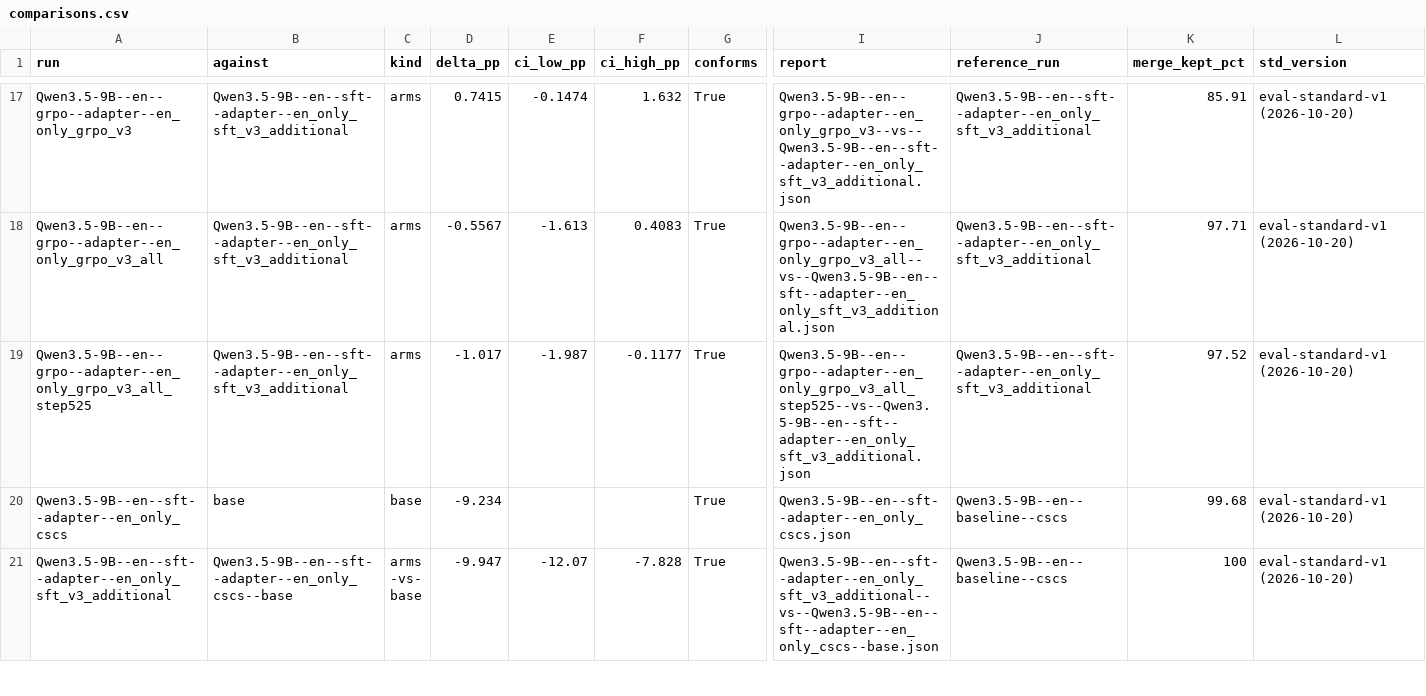
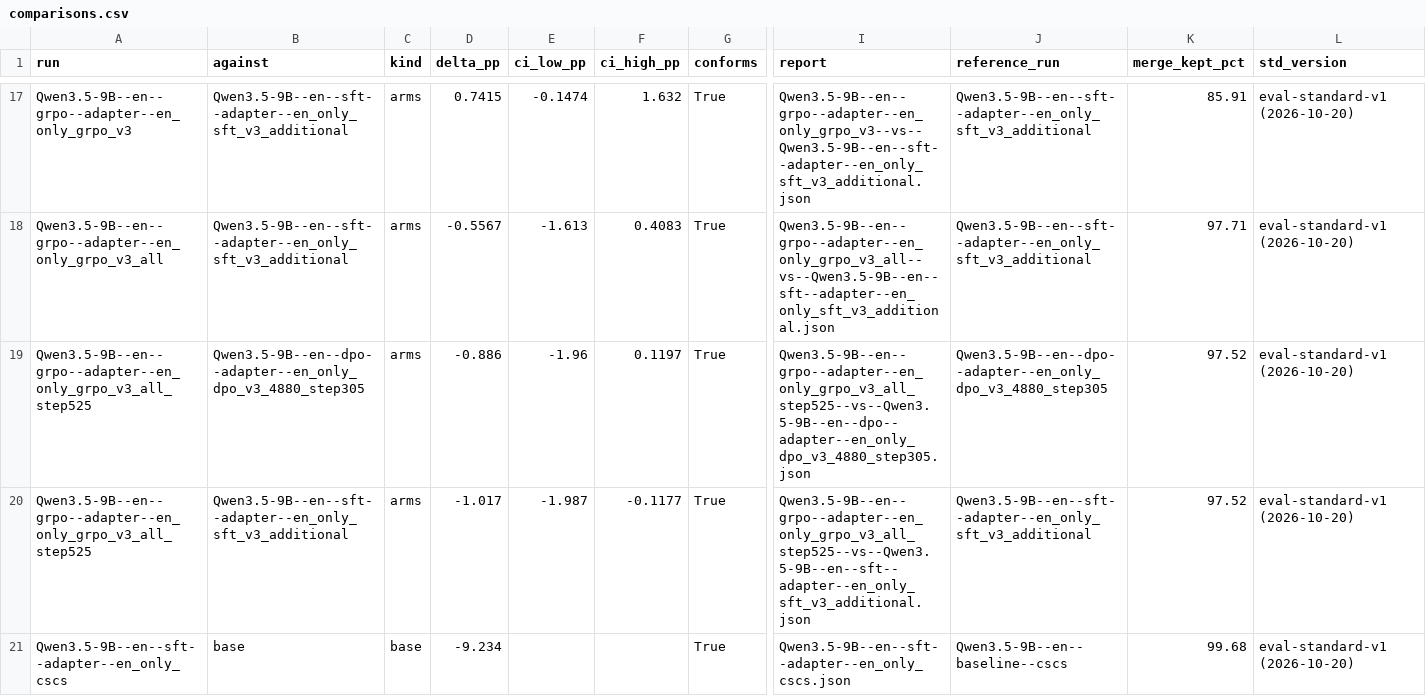
Before and after one commit to Stereotypes-in-LLMs/hiring_bias_mitigation_at, a CSV file: reports/comparisons.csv, drawn as a sheet; only a part is shown, gaps mark what is left out; the shorter side is filled out with more unchanged rows; rows hold the shown columns only; the diff names each change by its address in the sheet, - before the commit and + after, or states it on an @@ line.

```diff
--- a/reports/comparisons.csv
+++ b/reports/comparisons.csv
+row 19: Qwen3.5-9B--en--grpo--adapter--en_only_grpo_v3_all_step525 | Qwen3.5-9B--en--dpo--adapter--en_only_dpo_v3_4880_step305 | arms | -0.886 | -1.96 | 0.1197 | True | Qwen3.5-9B--en--grpo--adapter--en_only_grpo_v3_all_step525--vs--Qwen3.5-9B--en--dpo--adapter--en_only_dpo_v3_4880_step305.json | Qwen3.5-9B--en--dpo--adapter--en_only_dpo_v3_4880_step305 | 97.52 | eval-standard-v1 (2026-10-20)
```
Also changed, not shown: reports/reference_metrics.csv, 9 other files.
